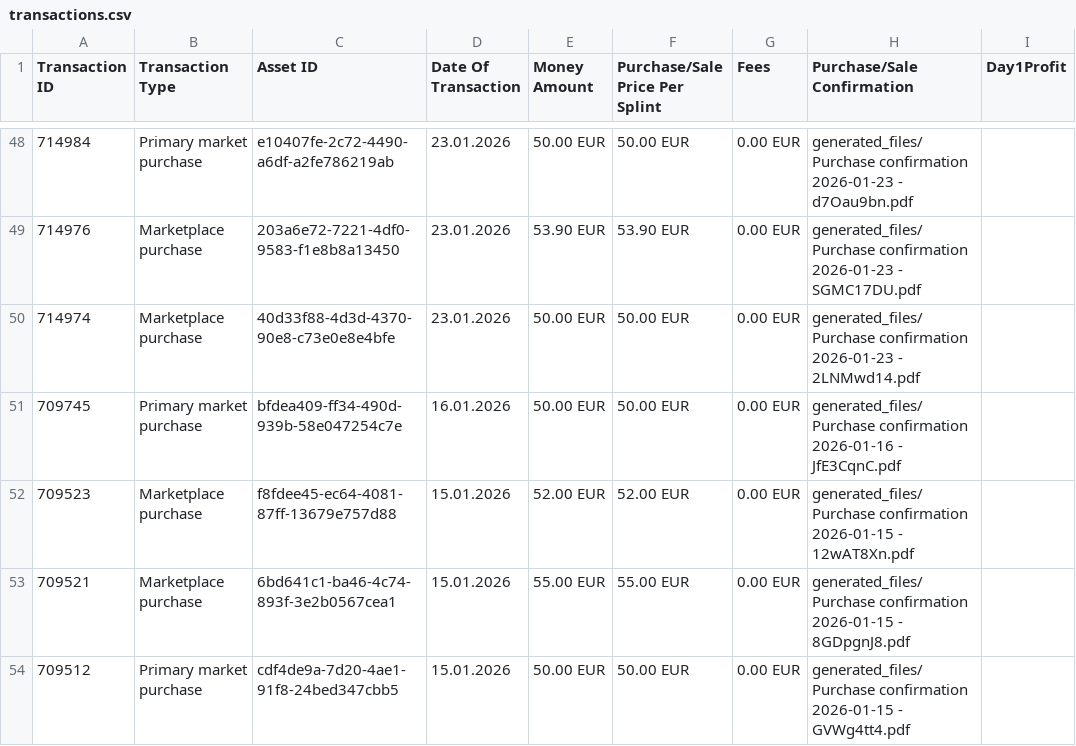
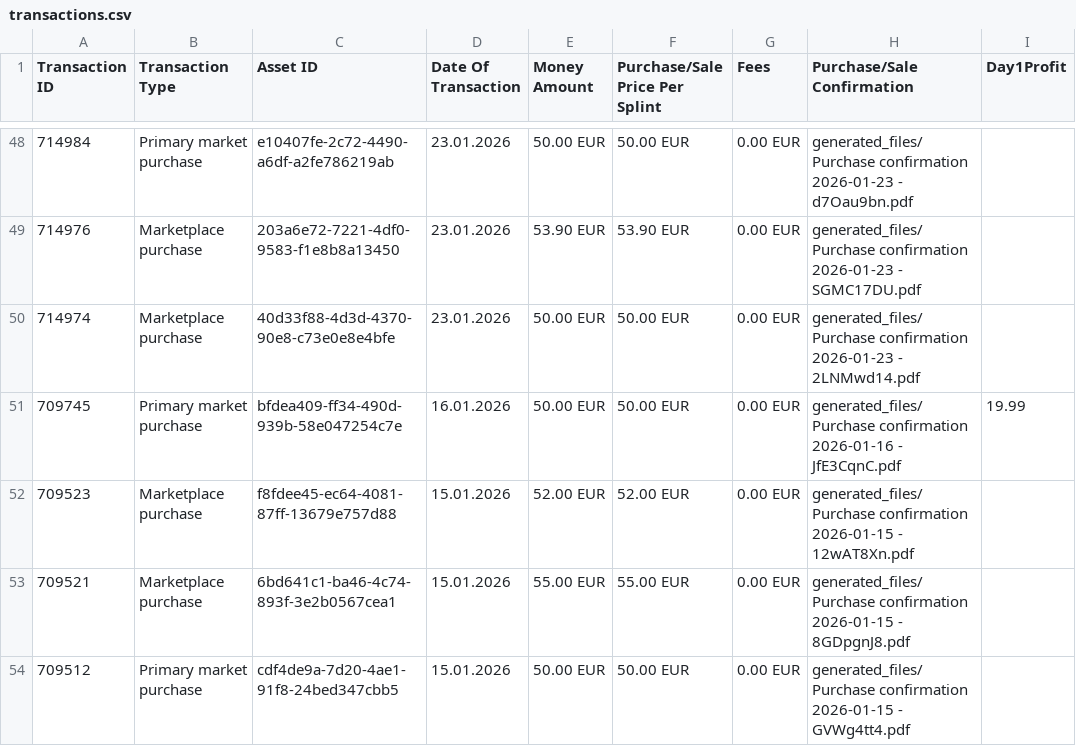
Before and after one commit to Munotstadt/splintdatacollector, a CSV file: data/transactions.csv, drawn as a sheet; only a part is shown, gaps mark what is left out.

Commit message:
Day1Profit-Bearbeitung – 04.08.2026 17:45:43

```diff
--- a/data/transactions.csv
+++ b/data/transactions.csv
@@ -50,3 +50,3 @@ Transaction ID,Transaction Type,Asset ID,Date Of Transaction,Money Amount,Purcha
 714974,Marketplace purchase,40d33f88-4d3d-4370-90e8-c73e0e8e4bfe,23.01.2026,50.00 EUR,50.00 EUR,0.00 EUR,generated_files/Purchase confirmation 2026-01-23 - 2LNMwd14.pdf,
-709745,Primary market purchase,bfdea409-ff34-490d-939b-58e047254c7e,16.01.2026,50.00 EUR,50.00 EUR,0.00 EUR,generated_files/Purchase confirmation 2026-01-16 - JfE3CqnC.pdf,
+709745,Primary market purchase,bfdea409-ff34-490d-939b-58e047254c7e,16.01.2026,50.00 EUR,50.00 EUR,0.00 EUR,generated_files/Purchase confirmation 2026-01-16 - JfE3CqnC.pdf,19.99
 709523,Marketplace purchase,f8fdee45-ec64-4081-87ff-13679e757d88,15.01.2026,52.00 EUR,52.00 EUR,0.00 EUR,generated_files/Purchase confirmation 2026-01-15 - 12wAT8Xn.pdf,
```
